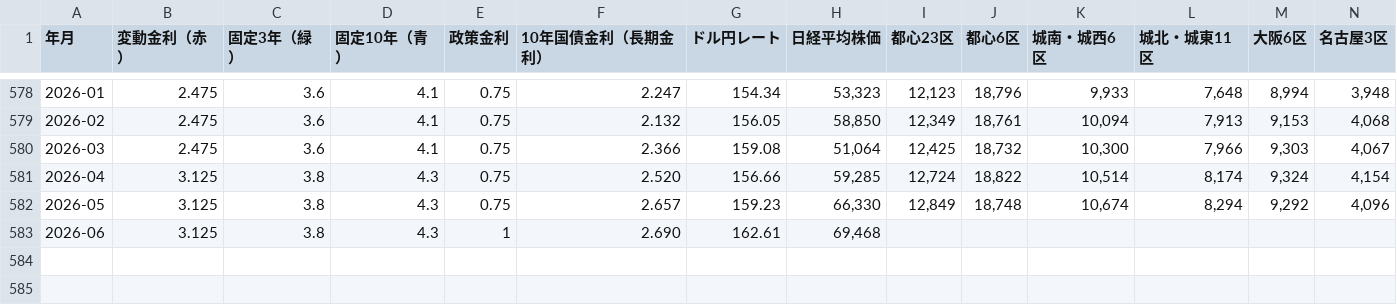
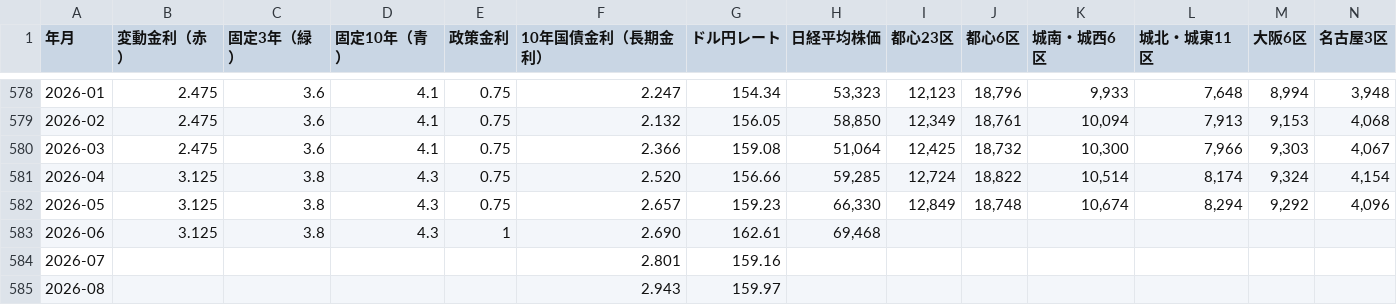
Before and after one commit to kirinsan4567/insights, a CSV file: data/market.csv, drawn as a sheet; only a part is shown, gaps mark what is left out; rows hold the shown columns only; the diff names each change by its address in the sheet, - before the commit and + after, or states it on an @@ line.

```diff
--- a/data/market.csv
+++ b/data/market.csv
+row 584: 2026-07 |  |  |  |  | 2.801 | 159.16
+row 585: 2026-08 |  |  |  |  | 2.943 | 159.97
```
